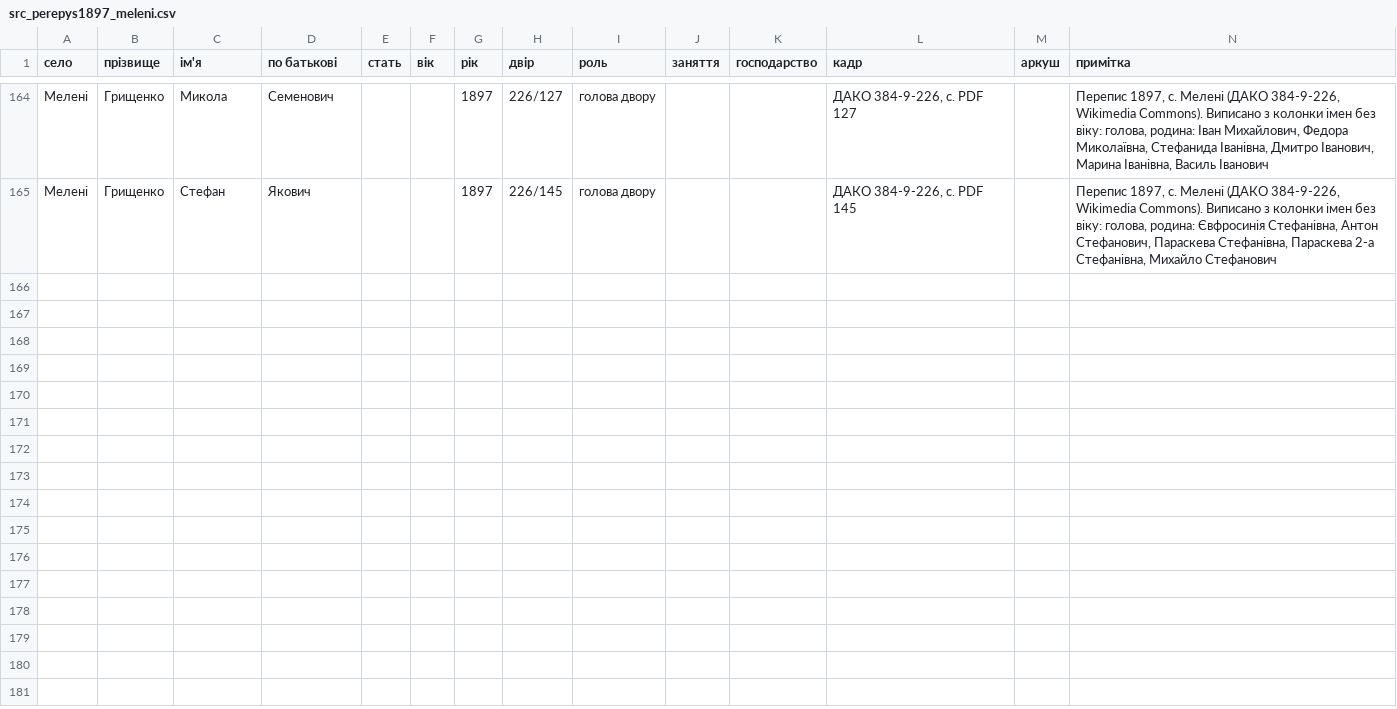
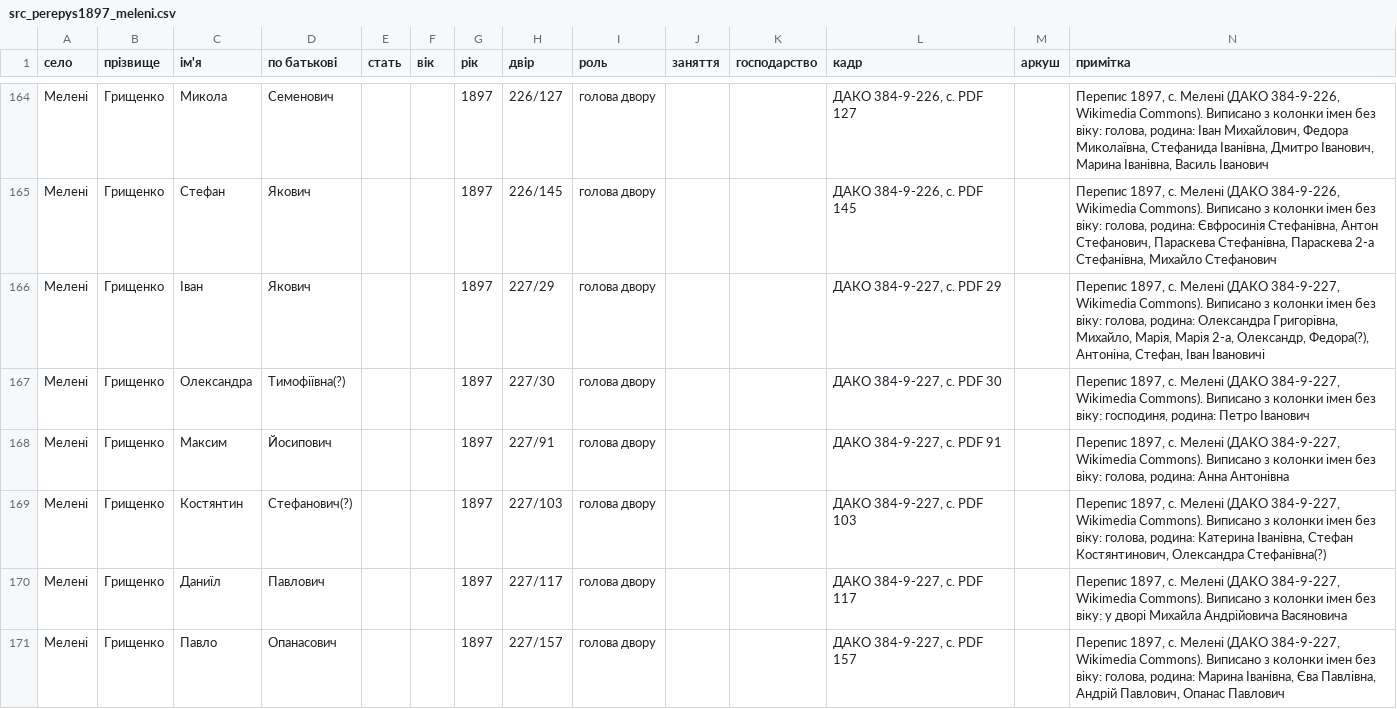
Before and after one commit to tut-maks/rid-shutykh, a CSV file: facts/baza/src_perepys1897_meleni.csv, drawn as a sheet; only a part is shown, gaps mark what is left out; the diff names each change by its address in the sheet, - before the commit and + after, or states it on an @@ line.

```diff
--- a/facts/baza/src_perepys1897_meleni.csv
+++ b/facts/baza/src_perepys1897_meleni.csv
+row 166: Мелені | Грищенко | Іван | Якович |  |  | 1897 | 227/29 | голова двору |  |  | ДАКО 384-9-227, с. PDF 29 |  | Перепис 1897, с. Мелені (ДАКО 384-9-227, Wikimedia Commons). Виписано з колонки імен без віку: голова, родина: Олександра Григорівна, Михайло, Марія, Марія 2-а, Олександр, Федора(?), Антоніна, Стефан, Іван Івановичі
+row 167: Мелені | Грищенко | Олександра | Тимофіївна(?) |  |  | 1897 | 227/30 | голова двору |  |  | ДАКО 384-9-227, с. PDF 30 |  | Перепис 1897, с. Мелені (ДАКО 384-9-227, Wikimedia Commons). Виписано з колонки імен без віку: господиня, родина: Петро Іванович
+row 168: Мелені | Грищенко | Максим | Йосипович |  |  | 1897 | 227/91 | голова двору |  |  | ДАКО 384-9-227, с. PDF 91 |  | Перепис 1897, с. Мелені (ДАКО 384-9-227, Wikimedia Commons). Виписано з колонки імен без віку: голова, родина: Анна Антонівна
+row 169: Мелені | Грищенко | Костянтин | Стефанович(?) |  |  | 1897 | 227/103 | голова двору |  |  | ДАКО 384-9-227, с. PDF 103 |  | Перепис 1897, с. Мелені (ДАКО 384-9-227, Wikimedia Commons). Виписано з колонки імен без віку: голова, родина: Катерина Іванівна, Стефан Костянтинович, Олександра Стефанівна(?)
+row 170: Мелені | Грищенко | Даниїл | Павлович |  |  | 1897 | 227/117 | голова двору |  |  | ДАКО 384-9-227, с. PDF 117 |  | Перепис 1897, с. Мелені (ДАКО 384-9-227, Wikimedia Commons). Виписано з колонки імен без віку: у дворі Михайла Андрійовича Васяновича
+row 171: Мелені | Грищенко | Павло | Опанасович |  |  | 1897 | 227/157 | голова двору |  |  | ДАКО 384-9-227, с. PDF 157 |  | Перепис 1897, с. Мелені (ДАКО 384-9-227, Wikimedia Commons). Виписано з колонки імен без віку: голова, родина: Марина Іванівна, Єва Павлівна, Андрій Павлович, Опанас Павлович
```
